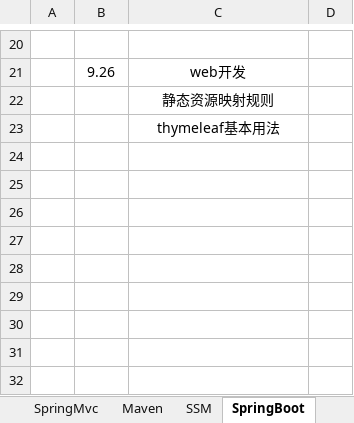
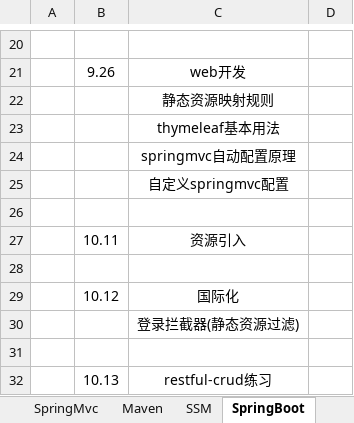
Before and after one commit to sunwenyang799/springboot, an Excel workbook: Learning.xlsx, sheet SpringBoot, drawn as a sheet; only a part is shown, gaps mark what is left out; values as stored, in another font and other column widths than the file's, no borders; the diff names each change by its address in the sheet, - before the commit and + after, or states it on an @@ line.

Commit message:
restfulcrud

```diff
--- a/Learning.xlsx (sheet SpringBoot)
+++ b/Learning.xlsx (sheet SpringBoot)
+row 24:  |  | springmvc自动配置原理
+row 25:  |  | 自定义springmvc配置
+row 26: (empty)
+row 27:  | 10.11 | 资源引入
+row 28: (empty)
+row 29:  | 10.12 | 国际化
+row 30:  |  | 登录拦截器(静态资源过滤)
+row 31: (empty)
+row 32:  | 10.13 | restful-crud练习
```
Also changed, not shown: 44 other files.
